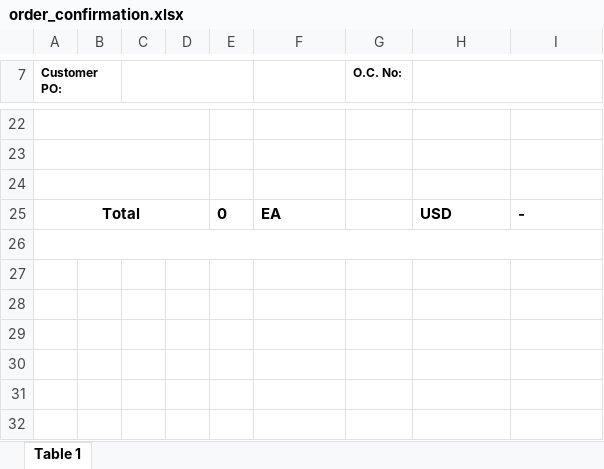
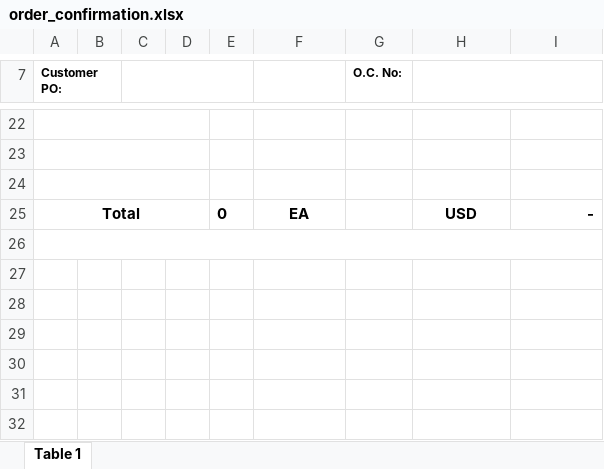
Before and after one commit to JeongTaekBang/noahAutomation, an Excel workbook: templates/order_confirmation.xlsx, sheet Table 1, drawn as a sheet; only a part is shown, gaps mark what is left out; values as stored, in another font and other column widths than the file's, no borders; charts and pictures not drawn; the diff names each change by its address in the sheet, - before the commit and + after, or states it on an @@ line.

```diff
--- a/templates/order_confirmation.xlsx (sheet Table 1)
+++ b/templates/order_confirmation.xlsx (sheet Table 1)
-F25 alignment: left
+F25 alignment: center
-H25 alignment: left
+H25 alignment: center
-I25 alignment: left
+I25 alignment: right
```
Also changed, not shown: templates/commercial_invoice.xlsx, templates/packing_list.xlsx, 3 other files.
